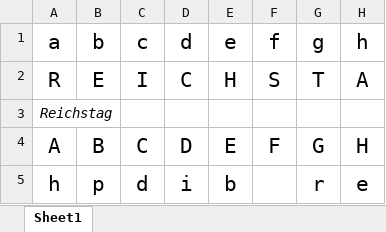
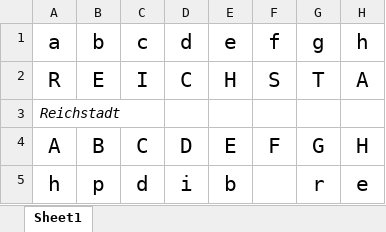
Before and after one commit to noodlemaster/NCC_2018, an Excel workbook: questions/2018/5b_ak.xlsx, sheet Sheet1, drawn as a sheet; only a part is shown; values as stored, in another font and other column widths than the file's, no borders; the diff names each change by its address in the sheet, - before the commit and + after, or states it on an @@ line.

```diff
--- a/questions/2018/5b_ak.xlsx (sheet Sheet1)
+++ b/questions/2018/5b_ak.xlsx (sheet Sheet1)
-A3 (a): Reichstag
+A3 (a): Reichstadt
```
Also changed, not shown: questions/2018/5a_ak.xlsx, 1 other file.
